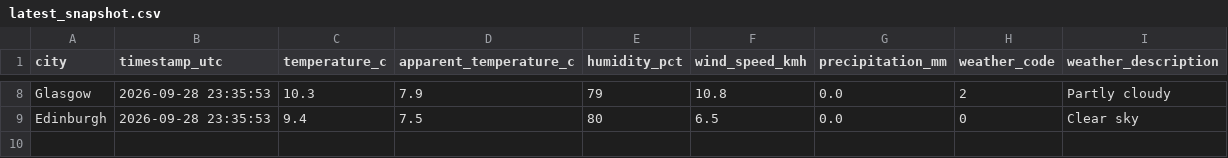
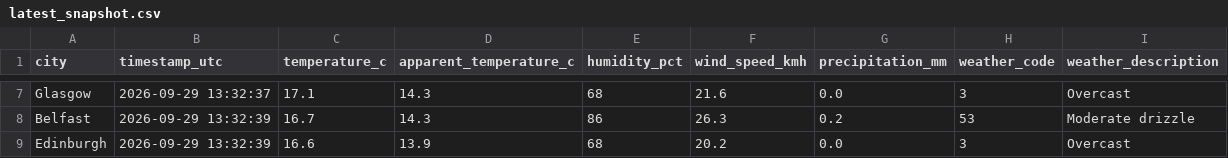
Before and after one commit to Patthur/UK-Weather-Pipeline, a CSV file: data/latest_snapshot.csv, drawn as a sheet; only a part is shown, gaps mark what is left out; addresses are those after the commit; the diff covers the shown part only; the diff names each change by its address in the sheet, - before the commit and + after, or states it on an @@ line.

```diff
--- a/data/latest_snapshot.csv
+++ b/data/latest_snapshot.csv
-B7 (timestamp_utc): 2026-09-28 23:35:53
+B7 (timestamp_utc): 2026-09-29 13:32:37
-C7 (temperature_c): 10.3
+C7 (temperature_c): 17.1
-D7 (apparent_temperature_c): 7.9
+D7 (apparent_temperature_c): 14.3
-E7 (humidity_pct): 79
+E7 (humidity_pct): 68
-F7 (wind_speed_kmh): 10.8
+F7 (wind_speed_kmh): 21.6
-H7 (weather_code): 2
+H7 (weather_code): 3
-I7 (weather_description): Partly cloudy
+I7 (weather_description): Overcast
+row 8: Belfast | 2026-09-29 13:32:39 | 16.7 | 14.3 | 86 | 26.3 | 0.2 | 53 | Moderate drizzle
-B9 (timestamp_utc): 2026-09-28 23:35:53
+B9 (timestamp_utc): 2026-09-29 13:32:39
-C9 (temperature_c): 9.4
+C9 (temperature_c): 16.6
-D9 (apparent_temperature_c): 7.5
+D9 (apparent_temperature_c): 13.9
-E9 (humidity_pct): 80
+E9 (humidity_pct): 68
-F9 (wind_speed_kmh): 6.5
+F9 (wind_speed_kmh): 20.2
-H9 (weather_code): 0
+H9 (weather_code): 3
-I9 (weather_description): Clear sky
+I9 (weather_description): Overcast
```
Also changed, not shown: 1 added row, 2 removed rows and 26 edited cells elsewhere in this file, data/city_averages.csv, data/weather_history.csv, 1 other file.
